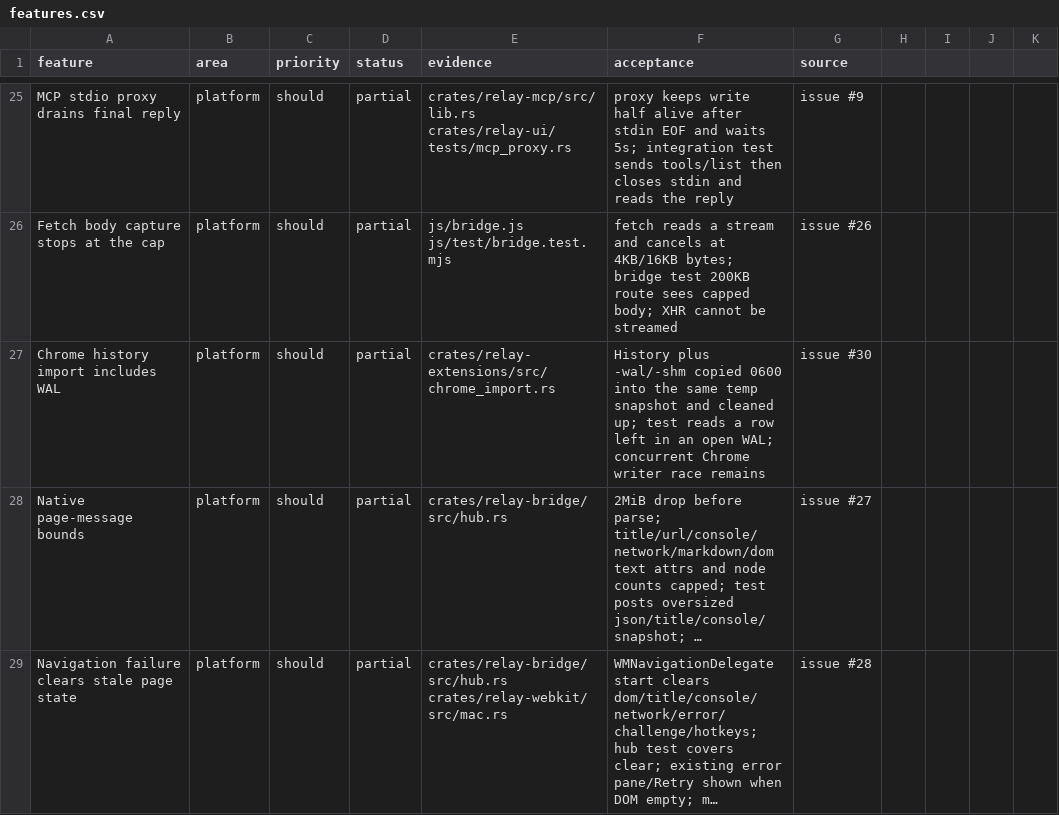
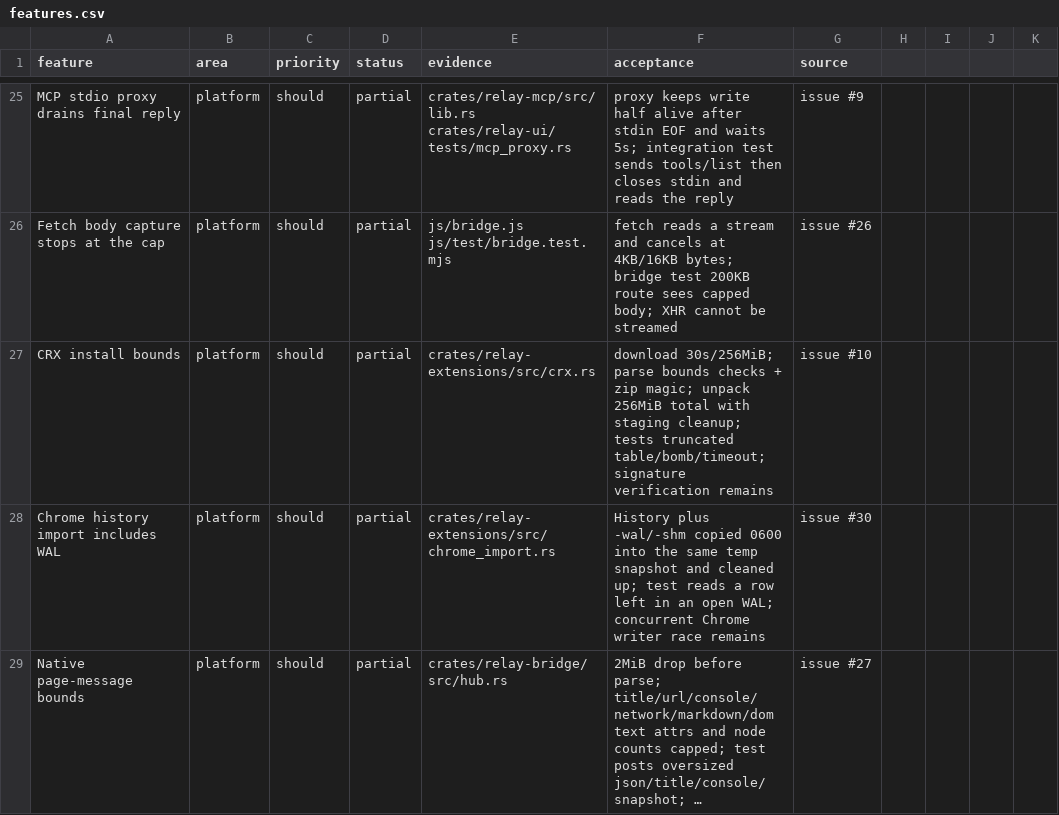
Before and after one commit to TomSzenessy/RelayBrowser, a CSV file: docs/product/features.csv, drawn as a sheet; only a part is shown, gaps mark what is left out; the shorter side is filled out with more unchanged rows; long unchanged cells end in ….

Commit message:
fix(crx): bound downloads, headers, and decompression (#109)
Download sets a 30s global timeout and checks a 256MiB compressed cap; parse bounds-checks CRX2/3 fields and requires a zip payload; unpack enforces a 256MiB decompressed total and removes staging on any failure. Tests cover the truncated header table, a decompression bomb, and a stalled local server.

Fixes #10

Co-authored-by: dsh <dsh@localhost>

```diff
--- a/docs/product/features.csv
+++ b/docs/product/features.csv
@@ -26,2 +26,3 @@ MCP stdio proxy drains final reply,platform,should,partial,crates/relay-mcp/src/
 Fetch body capture stops at the cap,platform,should,partial,js/bridge.js js/test/bridge.test.mjs,fetch reads a stream and cancels at 4KB/16KB bytes; bridge test 200KB route sees capped body; XHR cannot be streamed,issue #26
+CRX install bounds,platform,should,partial,crates/relay-extensions/src/crx.rs,download 30s/256MiB; parse bounds checks + zip magic; unpack 256MiB total with staging cleanup; tests truncated table/bomb/timeout; signature verification remains,issue #10
 Chrome history import includes WAL,platform,should,partial,crates/relay-extensions/src/chrome_import.rs,History plus -wal/-shm copied 0600 into the same temp snapshot and cleaned up; test reads a row left in an open WAL; concurrent Chrome writer race remains,issue #30
```
Also changed, not shown: 3 other files.
